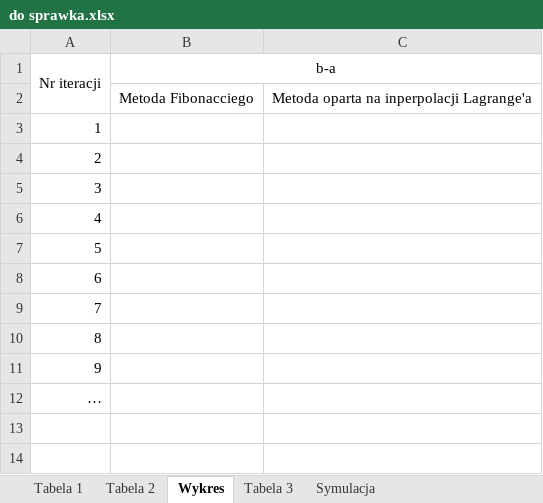
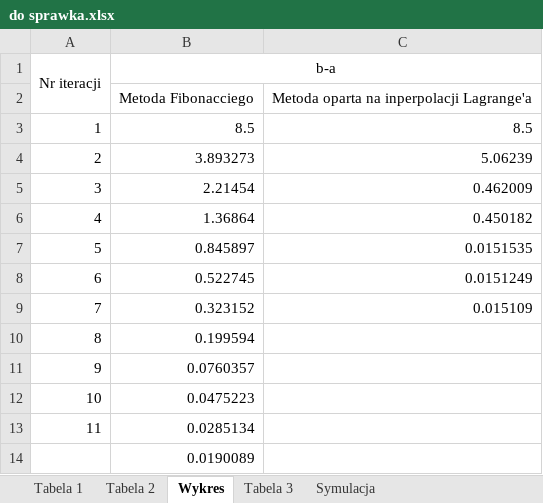
Before and after one commit to adorablemussel/projekt-optymalizacja-2025, an Excel workbook: data/sprawozdania/do sprawka.xlsx, sheet Wykres, drawn as a sheet; values as stored, in another font and other column widths than the file's, no borders; charts and pictures not drawn; the diff names each change by its address in the sheet, - before the commit and + after, or states it on an @@ line.

```diff
--- a/data/sprawozdania/do sprawka.xlsx (sheet Wykres)
+++ b/data/sprawozdania/do sprawka.xlsx (sheet Wykres)
-B3 (b-a): (empty)
+B3 (b-a): 8.5
-C3: (empty)
+C3: 8.5
-B4 (b-a): (empty)
+B4 (b-a): 3.893273
-C4: (empty)
+C4: 5.06239
-B5 (b-a): (empty)
+B5 (b-a): 2.21454
-C5: (empty)
+C5: 0.462009
-B6 (b-a): (empty)
+B6 (b-a): 1.36864
-C6: (empty)
+C6: 0.450182
-B7 (b-a): (empty)
+B7 (b-a): 0.845897
-C7: (empty)
+C7: 0.0151535
-B8 (b-a): (empty)
+B8 (b-a): 0.522745
-C8: (empty)
+C8: 0.0151249
-B9 (b-a): (empty)
+B9 (b-a): 0.323152
-C9: (empty)
+C9: 0.015109
-B10 (b-a): (empty)
+B10 (b-a): 0.199594
-B11 (b-a): (empty)
+B11 (b-a): 0.0760357
@@ column A (Nr iteracji) renumbered in row 12 @@
-B12 (b-a): (empty)
+B12 (b-a): 0.0475223
+row 13: 11 | 0.0285134
+row 14:  | 0.0190089
```
Also changed, not shown: sheet Symulacja, sheet Tabela 2, sheet Tabela 3, other sheet tabs, charts or pictures, 7 other files.
